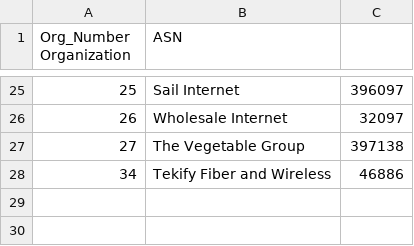
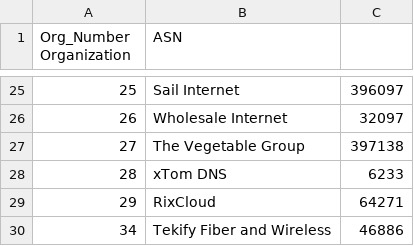
Before and after one commit to PhirePhly/fcix, a TSV file: participants.tsv, drawn as a sheet; only a part is shown, gaps mark what is left out.

Commit message:
Added xTom DNS and RixCloud

```diff
--- a/participants.tsv
+++ b/participants.tsv
@@ -27,2 +27,4 @@ Org_Number Organization	ASN
 27	The Vegetable Group	397138
+28	xTom DNS	6233
+29	RixCloud	64271
 34	Tekify Fiber and Wireless	46886
```
